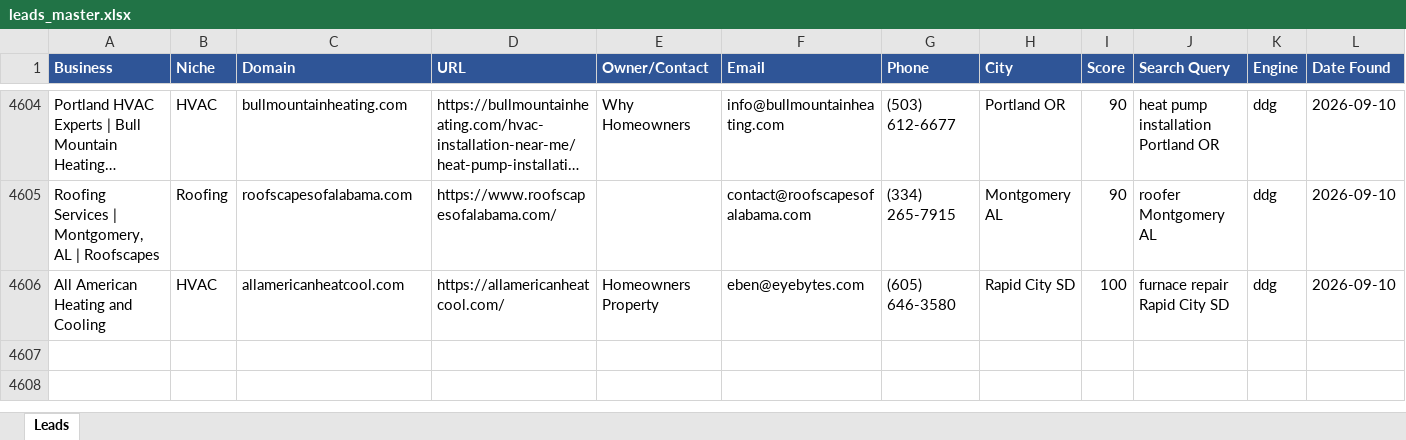
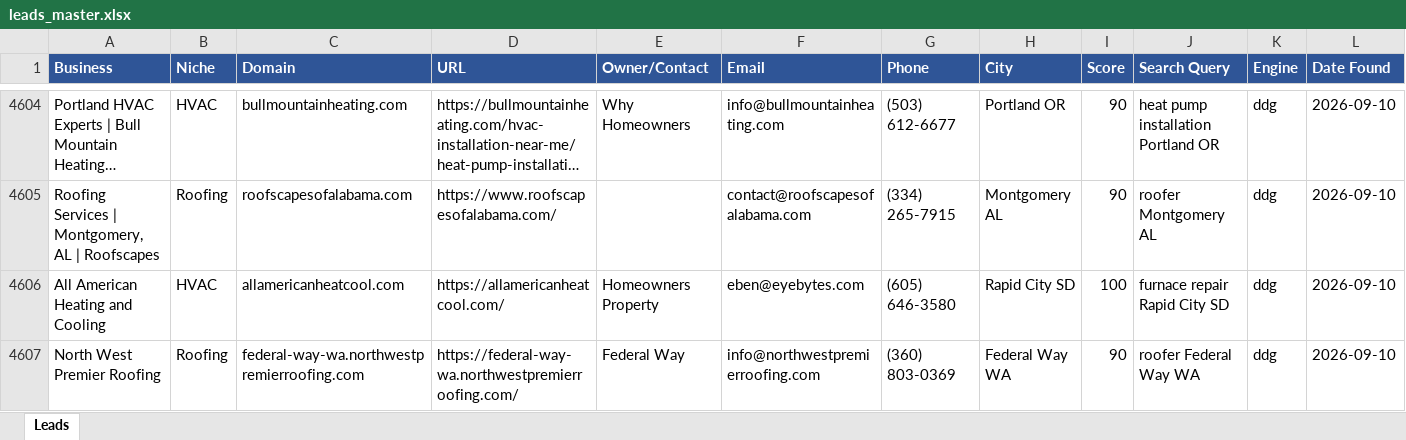
Before and after one commit to calvinbrink-create/Lead-Generation-, an Excel workbook: output/leads_master.xlsx, sheet Leads, drawn as a sheet; only a part is shown, gaps mark what is left out; long unchanged cells end in …; values as stored, in another font and other column widths than the file's, no borders; rows hold the shown columns only; the diff names each change by its address in the sheet, - before the commit and + after, or states it on an @@ line.

Commit message:
Leads: 2026-09-10 17:29 UTC (cycle 186)

```diff
--- a/output/leads_master.xlsx (sheet Leads)
+++ b/output/leads_master.xlsx (sheet Leads)
+row 4607: North West Premier Roofing | Roofing | federal-way-wa.northwestpremierroofing.com | https://federal-way-wa.northwestpremierroofing.com/ | Federal Way | info@northwestpremierroofing.com | (360) 803-0369 | Federal Way WA | 90 | roofer Federal Way WA | ddg | 2026-09-10
```
Also changed, not shown: output/leads_2026-09-10.xlsx, 1 other file.
